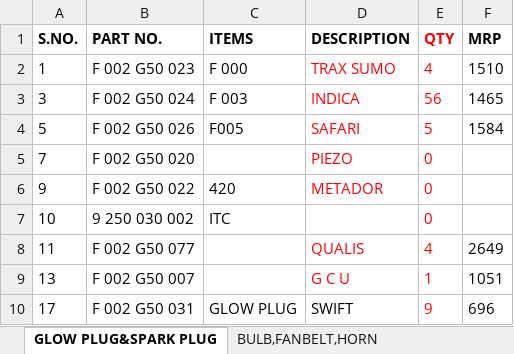
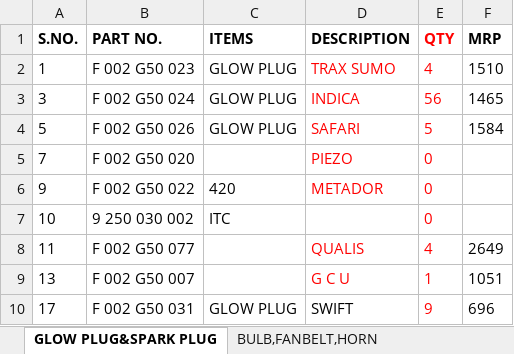
Before and after one commit to piyushh-ai/stock, an Excel workbook: public/BOSCH_STOCK1.xlsx, sheet GLOW PLUG&SPARK PLUG, drawn as a sheet; only a part is shown; values as stored, in another font and other column widths than the file's, no borders; the diff names each change by its address in the sheet, - before the commit and + after, or states it on an @@ line.

```diff
--- a/public/BOSCH_STOCK1.xlsx (sheet GLOW PLUG&SPARK PLUG)
+++ b/public/BOSCH_STOCK1.xlsx (sheet GLOW PLUG&SPARK PLUG)
-C2 (ITEMS): F 000
+C2 (ITEMS): GLOW PLUG
-C3 (ITEMS): F 003
+C3 (ITEMS): GLOW PLUG
-C4 (ITEMS): F005
+C4 (ITEMS): GLOW PLUG
```
Also changed, not shown: sheet ALTERNATOR PARTS.
